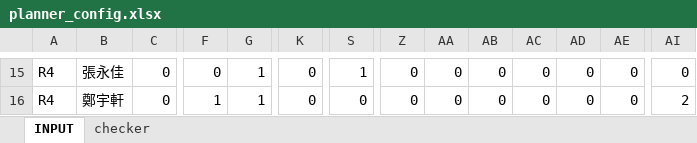
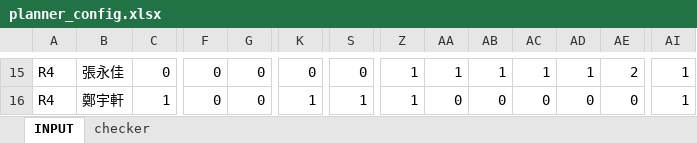
Before and after one commit to peishenwu/shiftplanner, an Excel workbook: planner_config.xlsx, sheet INPUT, drawn as a sheet; only a part is shown, gaps mark what is left out; values as stored, in another font and other column widths than the file's, no cell formats; conditional formats not drawn; the diff covers the shown part only; the diff names each change by its address in the sheet, - before the commit and + after, or states it on an @@ line.

```diff
--- a/planner_config.xlsx (sheet INPUT)
+++ b/planner_config.xlsx (sheet INPUT)
-G15:G16: 1
+G15:G16: 0
-S15: 1
+S15: 0
-Z15:Z16: 0
+Z15:Z16: 1
-AA15: 0
+AA15: 1
-AB15: 0
+AB15: 1
-AC15: 0
+AC15: 1
-AD15: 0
+AD15: 1
-AE15: 0
+AE15: 2
-AI15: 0
+AI15: 1
-C16: 0
+C16: 1
-F16: 1
+F16: 0
-K16: 0
+K16: 1
-S16: 0
+S16: 1
-AI16: 2
+AI16: 1
```
Also changed, not shown: 2 added rows, 2 removed rows and 145 edited cells elsewhere in this sheet, sheet checker, cell formats, formulas that keep their value, 5 other files.
